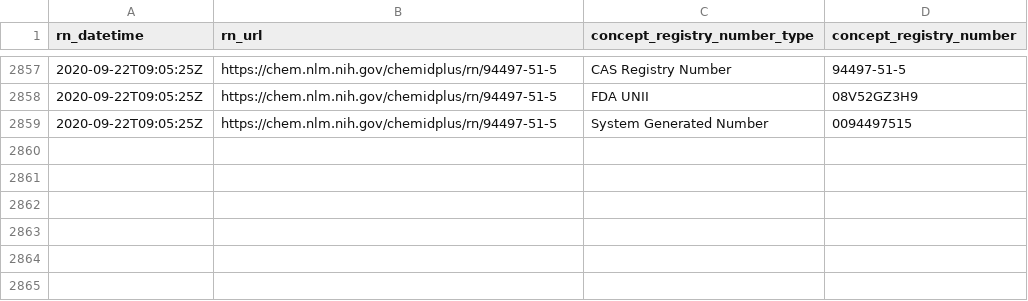
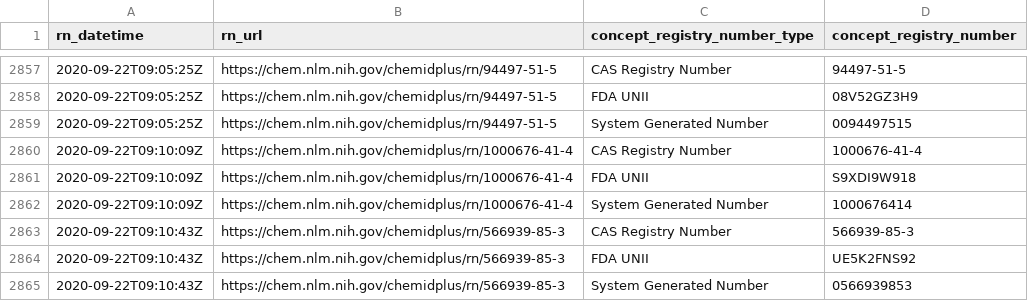
Before and after one commit to meerapatelmd/chemidplusSearchData, a CSV file: data-raw/REGISTRY_NUMBERS.csv, drawn as a sheet; only a part is shown, gaps mark what is left out; the diff names each change by its address in the sheet, - before the commit and + after, or states it on an @@ line.

```diff
--- a/data-raw/REGISTRY_NUMBERS.csv
+++ b/data-raw/REGISTRY_NUMBERS.csv
+row 2860: 2020-09-22T09:10:09Z | https://chem.nlm.nih.gov/chemidplus/rn/1000676-41-4 | CAS Registry Number | 1000676-41-4
+row 2861: 2020-09-22T09:10:09Z | https://chem.nlm.nih.gov/chemidplus/rn/1000676-41-4 | FDA UNII | S9XDI9W918
+row 2862: 2020-09-22T09:10:09Z | https://chem.nlm.nih.gov/chemidplus/rn/1000676-41-4 | System Generated Number | 1000676414
+row 2863: 2020-09-22T09:10:43Z | https://chem.nlm.nih.gov/chemidplus/rn/566939-85-3 | CAS Registry Number | 566939-85-3
+row 2864: 2020-09-22T09:10:43Z | https://chem.nlm.nih.gov/chemidplus/rn/566939-85-3 | FDA UNII | UE5K2FNS92
+row 2865: 2020-09-22T09:10:43Z | https://chem.nlm.nih.gov/chemidplus/rn/566939-85-3 | System Generated Number | 0566939853
```
Also changed, not shown: data-raw/NAMES_AND_SYNONYMS.csv, data-raw/RN_URL_VALIDITY.csv, 14 other files.
